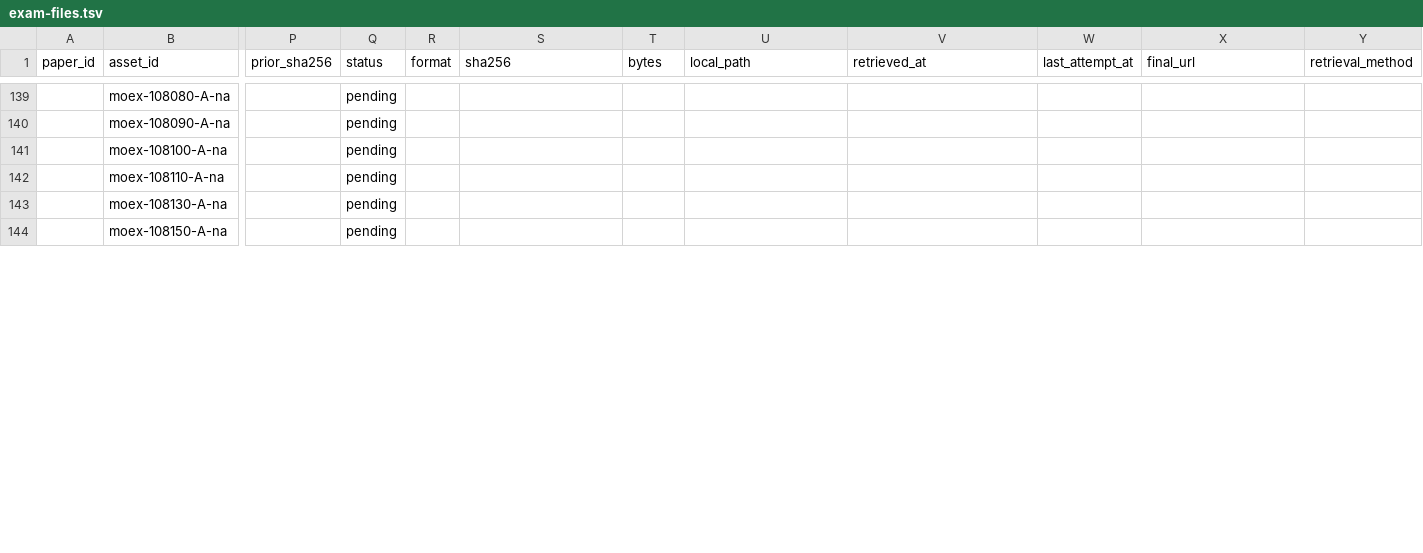
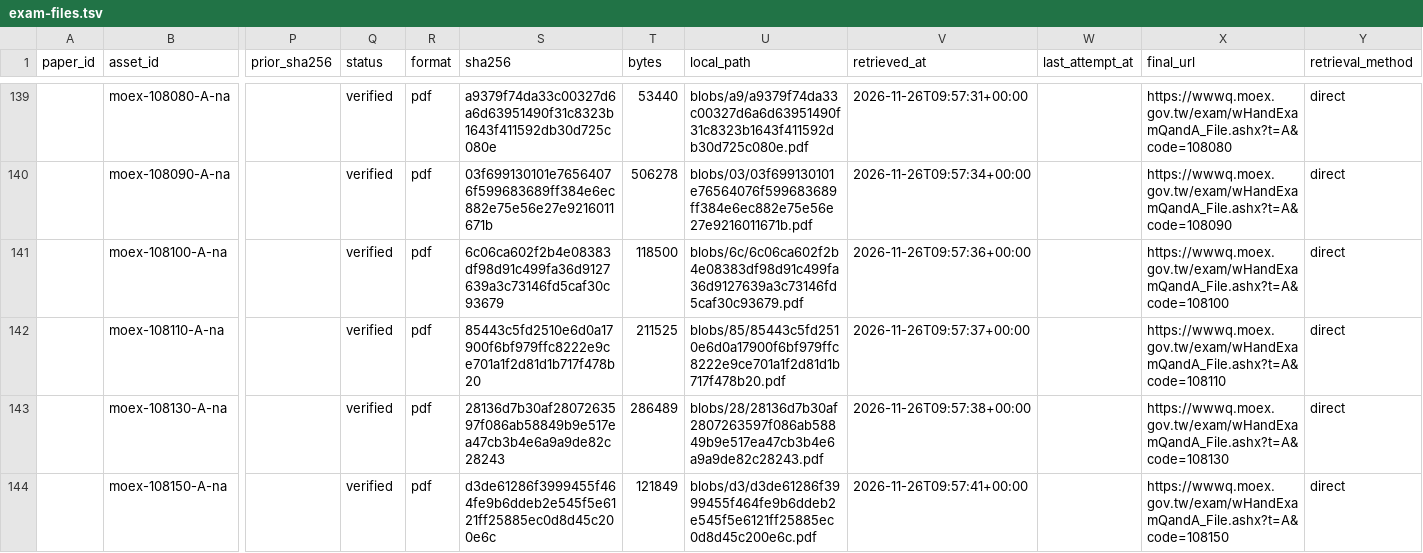
Before and after one commit to u9401066/medical-benchmark-collection, a TSV file: datasets/moex/archive/exam-files.tsv, drawn as a sheet; only a part is shown, gaps mark what is left out; the diff covers the shown part only; the diff names each change by its address in the sheet, - before the commit and + after, or states it on an @@ line.

Commit message:
Recover historical question boundaries and verify 1,442 MOEX attachments

```diff
--- a/datasets/moex/archive/exam-files.tsv
+++ b/datasets/moex/archive/exam-files.tsv
-Q139:Q144 (status): pending
+Q139:Q144 (status): verified
-R139:R144 (format): (empty)
+R139:R144 (format): pdf
-S139 (sha256): (empty)
+S139 (sha256): a9379f74da33c00327d6a6d63951490f31c8323b1643f411592db30d725c080e
-T139 (bytes): (empty)
+T139 (bytes): 53440
-U139 (local_path): (empty)
+U139 (local_path): blobs/a9/a9379f74da33c00327d6a6d63951490f31c8323b1643f411592db30d725c080e.pdf
-V139 (retrieved_at): (empty)
+V139 (retrieved_at): 2026-11-26T09:57:31+00:00
-X139 (final_url): (empty)
+X139 (final_url): https://wwwq.moex.gov.tw/exam/wHandExamQandA_File.ashx?t=A&code=108080
-Y139:Y144 (retrieval_method): (empty)
+Y139:Y144 (retrieval_method): direct
-S140 (sha256): (empty)
+S140 (sha256): 03f699130101e76564076f599683689ff384e6ec882e75e56e27e9216011671b
-T140 (bytes): (empty)
+T140 (bytes): 506278
-U140 (local_path): (empty)
+U140 (local_path): blobs/03/03f699130101e76564076f599683689ff384e6ec882e75e56e27e9216011671b.pdf
-V140 (retrieved_at): (empty)
+V140 (retrieved_at): 2026-11-26T09:57:34+00:00
-X140 (final_url): (empty)
+X140 (final_url): https://wwwq.moex.gov.tw/exam/wHandExamQandA_File.ashx?t=A&code=108090
-S141 (sha256): (empty)
+S141 (sha256): 6c06ca602f2b4e08383df98d91c499fa36d9127639a3c73146fd5caf30c93679
-T141 (bytes): (empty)
+T141 (bytes): 118500
-U141 (local_path): (empty)
+U141 (local_path): blobs/6c/6c06ca602f2b4e08383df98d91c499fa36d9127639a3c73146fd5caf30c93679.pdf
-V141 (retrieved_at): (empty)
+V141 (retrieved_at): 2026-11-26T09:57:36+00:00
-X141 (final_url): (empty)
+X141 (final_url): https://wwwq.moex.gov.tw/exam/wHandExamQandA_File.ashx?t=A&code=108100
-S142 (sha256): (empty)
+S142 (sha256): 85443c5fd2510e6d0a17900f6bf979ffc8222e9ce701a1f2d81d1b717f478b20
-T142 (bytes): (empty)
+T142 (bytes): 211525
-U142 (local_path): (empty)
+U142 (local_path): blobs/85/85443c5fd2510e6d0a17900f6bf979ffc8222e9ce701a1f2d81d1b717f478b20.pdf
-V142 (retrieved_at): (empty)
+V142 (retrieved_at): 2026-11-26T09:57:37+00:00
-X142 (final_url): (empty)
+X142 (final_url): https://wwwq.moex.gov.tw/exam/wHandExamQandA_File.ashx?t=A&code=108110
-S143 (sha256): (empty)
+S143 (sha256): 28136d7b30af2807263597f086ab58849b9e517ea47cb3b4e6a9a9de82c28243
-T143 (bytes): (empty)
+T143 (bytes): 286489
-U143 (local_path): (empty)
+U143 (local_path): blobs/28/28136d7b30af2807263597f086ab58849b9e517ea47cb3b4e6a9a9de82c28243.pdf
-V143 (retrieved_at): (empty)
+V143 (retrieved_at): 2026-11-26T09:57:38+00:00
-X143 (final_url): (empty)
+X143 (final_url): https://wwwq.moex.gov.tw/exam/wHandExamQandA_File.ashx?t=A&code=108130
-S144 (sha256): (empty)
+S144 (sha256): d3de61286f3999455f464fe9b6ddeb2e545f5e6121ff25885ec0d8d45c200e6c
-T144 (bytes): (empty)
+T144 (bytes): 121849
-U144 (local_path): (empty)
+U144 (local_path): blobs/d3/d3de61286f3999455f464fe9b6ddeb2e545f5e6121ff25885ec0d8d45c200e6c.pdf
-V144 (retrieved_at): (empty)
+V144 (retrieved_at): 2026-11-26T09:57:41+00:00
-X144 (final_url): (empty)
+X144 (final_url): https://wwwq.moex.gov.tw/exam/wHandExamQandA_File.ashx?t=A&code=108150
```
Also changed, not shown: 96 edited cells elsewhere in this file, 40 other files.
